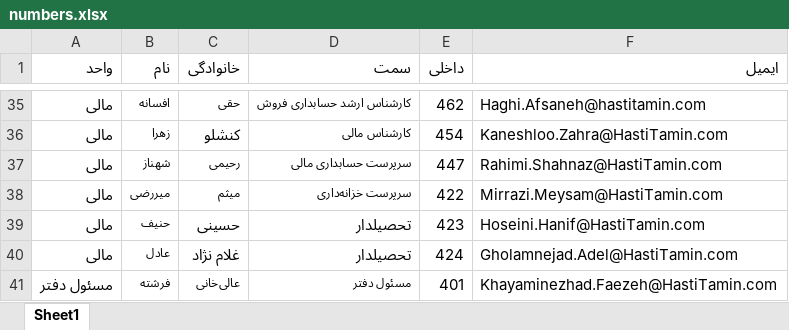
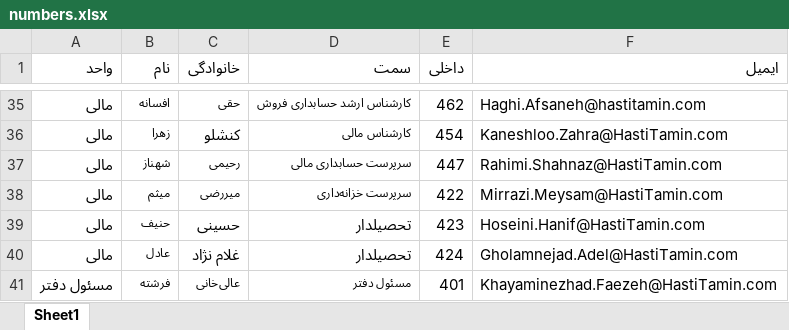
Before and after one commit to HATfood/numbers, an Excel workbook: numbers.xlsx, sheet Sheet1, drawn as a sheet; only a part is shown, gaps mark what is left out; values as stored, in another font and other column widths than the file's, no borders; table styles not drawn; the diff names each change by its address in the sheet, - before the commit and + after, or states it on an @@ line.

Commit message:
Add files via upload

```diff
--- a/numbers.xlsx (sheet Sheet1)
+++ b/numbers.xlsx (sheet Sheet1)
-B38 (نام): میررضی
+B38 (نام): میثم
-C38 (خانوادگی): میثم
+C38 (خانوادگی): میررضی
```
